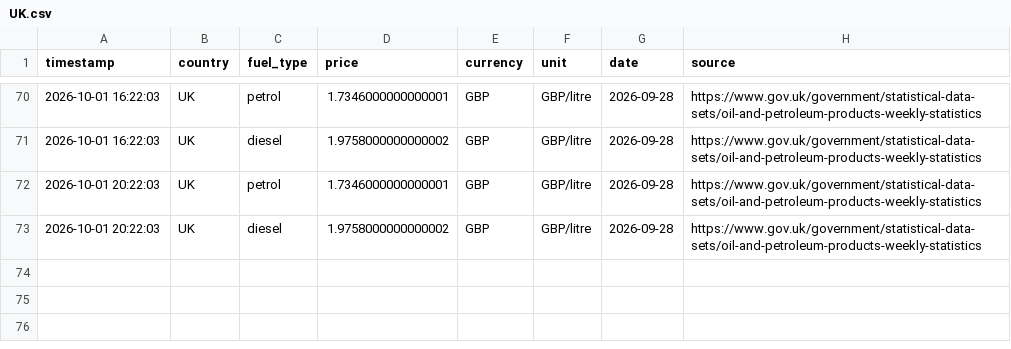
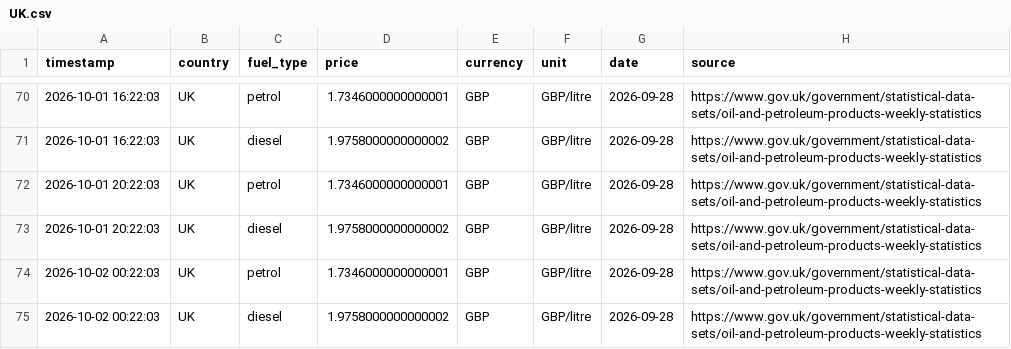
Before and after one commit to nyandajr/global-fuel-watch, a CSV file: data/pump_prices/UK.csv, drawn as a sheet; only a part is shown, gaps mark what is left out.

```diff
--- a/data/pump_prices/UK.csv
+++ b/data/pump_prices/UK.csv
@@ -73 +73,3 @@ timestamp,country,fuel_type,price,currency,unit,date,source
 2026-10-01 20:22:03,UK,diesel,1.9758000000000002,GBP,GBP/litre,2026-09-28,https://www.gov.uk/government/statistical-data-sets/oil-and-petroleum-products-weekly-statistics
+2026-10-02 00:22:03,UK,petrol,1.7346000000000001,GBP,GBP/litre,2026-09-28,https://www.gov.uk/government/statistical-data-sets/oil-and-petroleum-products-weekly-statistics
+2026-10-02 00:22:03,UK,diesel,1.9758000000000002,GBP,GBP/litre,2026-09-28,https://www.gov.uk/government/statistical-data-sets/oil-and-petroleum-products-weekly-statistics
```
Also changed, not shown: data/pump_prices/BR.csv, data/pump_prices/IT.csv, 6 other files.
